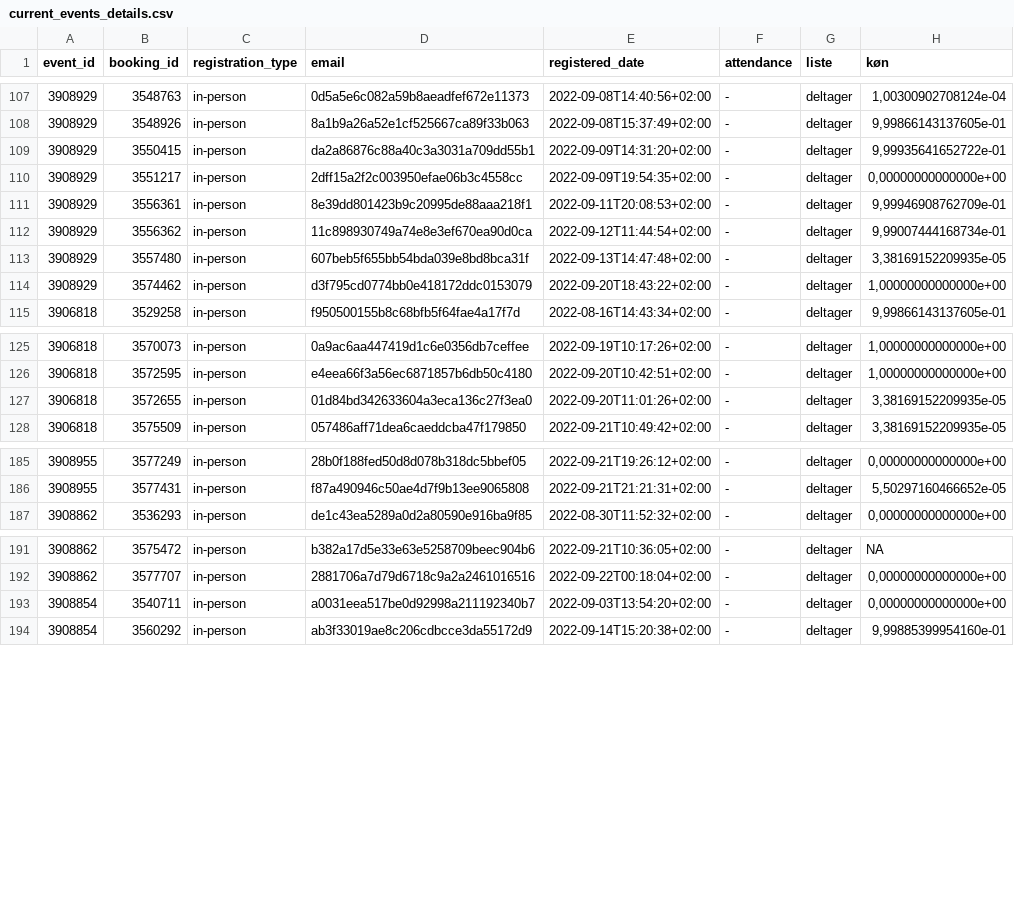
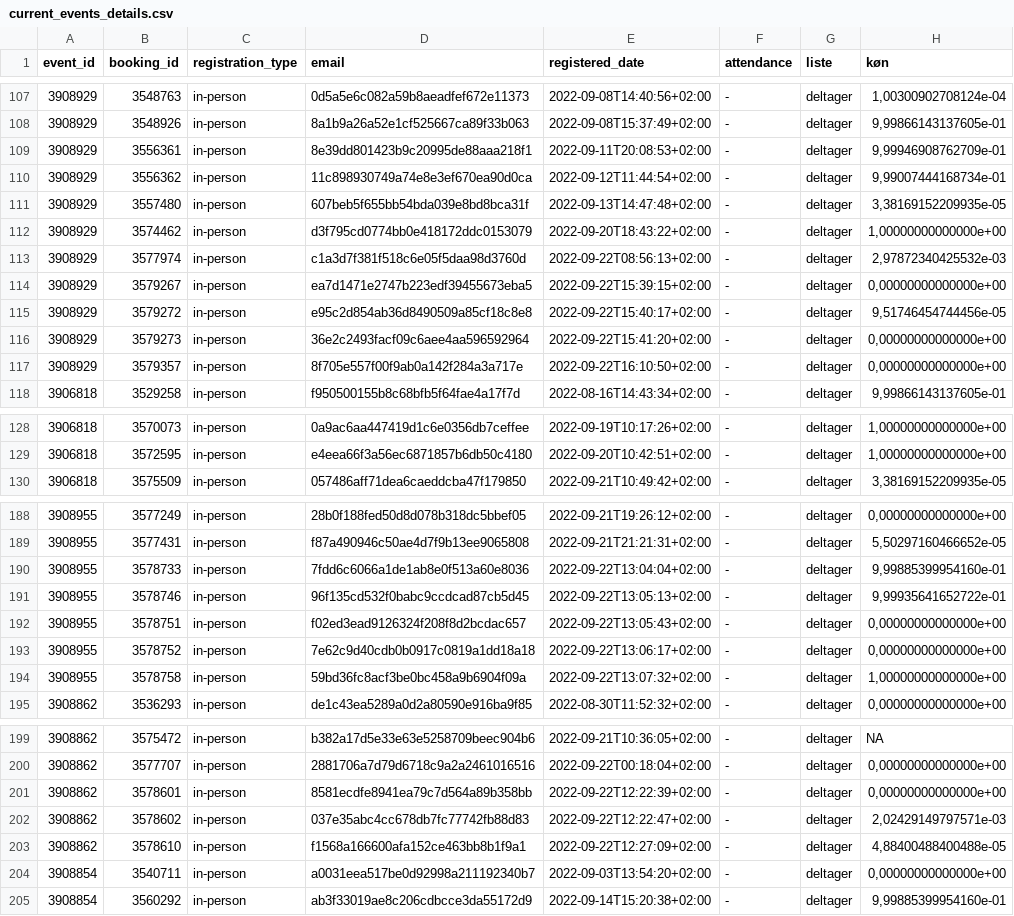
Before and after one commit to KUBDatalab/tal-og-data, a CSV file: data/event_data/current_events_details.csv, drawn as a sheet; only a part is shown, gaps mark what is left out; removed rows and columns are numbered as before the commit, all else as after; the diff covers the shown part only; the diff names each change by its address in the sheet, - before the commit and + after, or states it on an @@ line.

```diff
--- a/data/event_data/current_events_details.csv
+++ b/data/event_data/current_events_details.csv
-row 109: 3908929 | 3550415 | in-person | da2a86876c88a40c3a3031a709dd55b1 | 2022-09-09T14:31:20+02:00 | - | deltager | 9,99935641652722e-01
-row 110: 3908929 | 3551217 | in-person | 2dff15a2f2c003950efae06b3c4558cc | 2022-09-09T19:54:35+02:00 | - | deltager | 0,00000000000000e+00
+row 113: 3908929 | 3577974 | in-person | c1a3d7f381f518c6e05f5daa98d3760d | 2022-09-22T08:56:13+02:00 | - | deltager | 2,97872340425532e-03
+row 114: 3908929 | 3579267 | in-person | ea7d1471e2747b223edf39455673eba5 | 2022-09-22T15:39:15+02:00 | - | deltager | 0,00000000000000e+00
+row 115: 3908929 | 3579272 | in-person | e95c2d854ab36d8490509a85cf18c8e8 | 2022-09-22T15:40:17+02:00 | - | deltager | 9,51746454744456e-05
+row 116: 3908929 | 3579273 | in-person | 36e2c2493facf09c6aee4aa596592964 | 2022-09-22T15:41:20+02:00 | - | deltager | 0,00000000000000e+00
+row 117: 3908929 | 3579357 | in-person | 8f705e557f00f9ab0a142f284a3a717e | 2022-09-22T16:10:50+02:00 | - | deltager | 0,00000000000000e+00
-row 127: 3906818 | 3572655 | in-person | 01d84bd342633604a3eca136c27f3ea0 | 2022-09-20T11:01:26+02:00 | - | deltager | 3,38169152209935e-05
+row 190: 3908955 | 3578733 | in-person | 7fdd6c6066a1de1ab8e0f513a60e8036 | 2022-09-22T13:04:04+02:00 | - | deltager | 9,99885399954160e-01
+row 191: 3908955 | 3578746 | in-person | 96f135cd532f0babc9ccdcad87cb5d45 | 2022-09-22T13:05:13+02:00 | - | deltager | 9,99935641652722e-01
+row 192: 3908955 | 3578751 | in-person | f02ed3ead9126324f208f8d2bcdac657 | 2022-09-22T13:05:43+02:00 | - | deltager | 0,00000000000000e+00
+row 193: 3908955 | 3578752 | in-person | 7e62c9d40cdb0b0917c0819a1dd18a18 | 2022-09-22T13:06:17+02:00 | - | deltager | 0,00000000000000e+00
+row 194: 3908955 | 3578758 | in-person | 59bd36fc8acf3be0bc458a9b6904f09a | 2022-09-22T13:07:32+02:00 | - | deltager | 1,00000000000000e+00
+row 201: 3908862 | 3578601 | in-person | 8581ecdfe8941ea79c7d564a89b358bb | 2022-09-22T12:22:39+02:00 | - | deltager | 0,00000000000000e+00
+row 202: 3908862 | 3578602 | in-person | 037e35abc4cc678db7fc77742fb88d83 | 2022-09-22T12:22:47+02:00 | - | deltager | 2,02429149797571e-03
+row 203: 3908862 | 3578610 | in-person | f1568a166600afa152ce463bb8b1f9a1 | 2022-09-22T12:27:09+02:00 | - | deltager | 4,88400488400488e-05
```
Also changed, not shown: 4 added rows elsewhere in this file, data/event_data/aktuelt_events.csv, data/event_data/all_event_details.csv, 2 other files.
